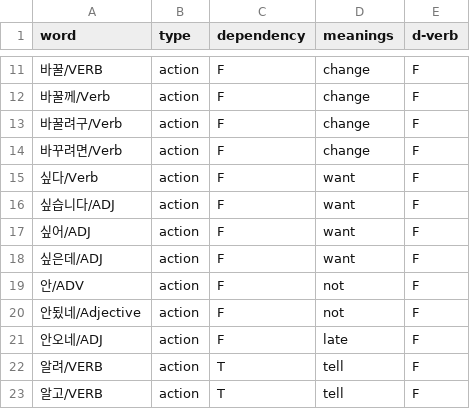
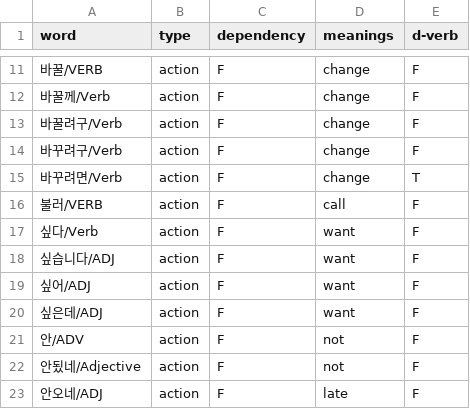
Before and after one commit to mypeacefulcode/systaxnet_chatbot, a CSV file: agent/data/entities.csv, drawn as a sheet; only a part is shown, gaps mark what is left out; the shorter side is filled out with more unchanged rows.

```diff
--- a/agent/data/entities.csv
+++ b/agent/data/entities.csv
@@ -13,3 +13,5 @@ word,type,dependency,meanings,d-verb
 바꿀려구/Verb,action,F,change,F
-바꾸려면/Verb,action,F,change,F
+바꾸려구/Verb,action,F,change,F
+바꾸려면/Verb,action,F,change,T
+불러/VERB,action,F,call,F
 싶다/Verb,action,F,want,F
```
Also changed, not shown: 3 other files.
